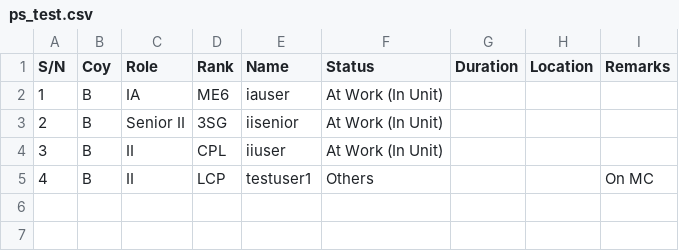
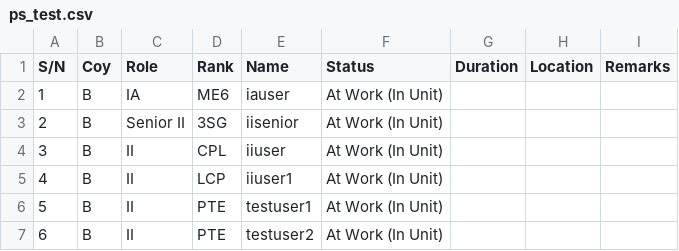
Before and after one commit to lolol1m/taskingmodule, a CSV file: documentation/data/sample ps/ps_test.csv, drawn as a sheet.

Commit message:
sample parade state csv

```diff
--- a/documentation/data/sample ps/ps_test.csv
+++ b/documentation/data/sample ps/ps_test.csv
@@ -4,2 +4,4 @@ S/N,Coy,Role,Rank,Name,Status,Duration,Location,Remarks
 3,B,II,CPL,iiuser,At Work (In Unit),,,
-4,B,II,LCP,testuser1,Others,,,On MC
+4,B,II,LCP,iiuser1,At Work (In Unit),,,
+5,B,II,PTE,testuser1,At Work (In Unit),,,
+6,B,II,PTE,testuser2,At Work (In Unit),,,
```
